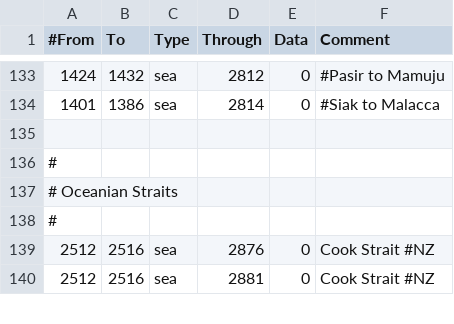
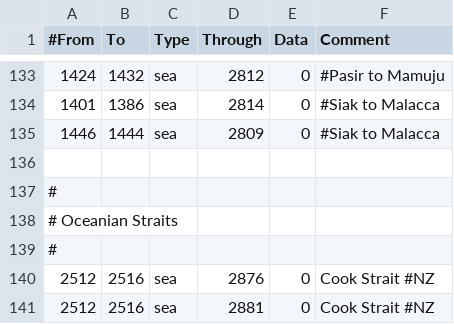
Before and after one commit to artyom-kuznetsov/BDSM_Mod-Victoria2, a CSV file: 1/map/adjacencies.csv, drawn as a sheet; only a part is shown, gaps mark what is left out; the diff names each change by its address in the sheet, - before the commit and + after, or states it on an @@ line.

Commit message:
Zond Islands Strait Fix

```diff
--- a/1/map/adjacencies.csv
+++ b/1/map/adjacencies.csv
+row 135: 1446 | 1444 | sea | 2809 | 0 | #Siak to Malacca
```
